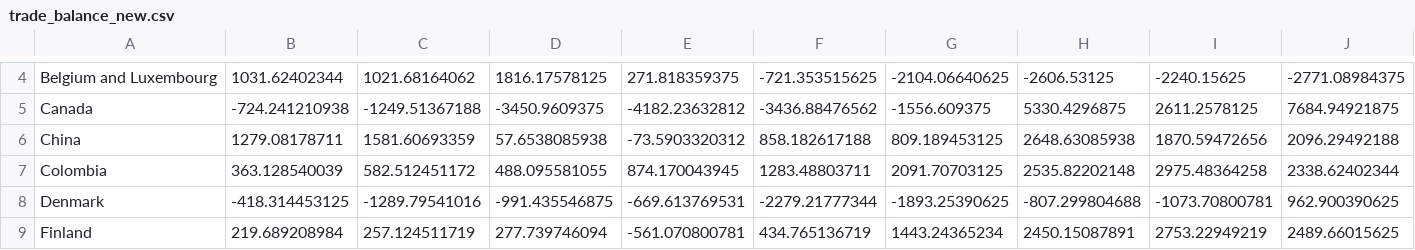
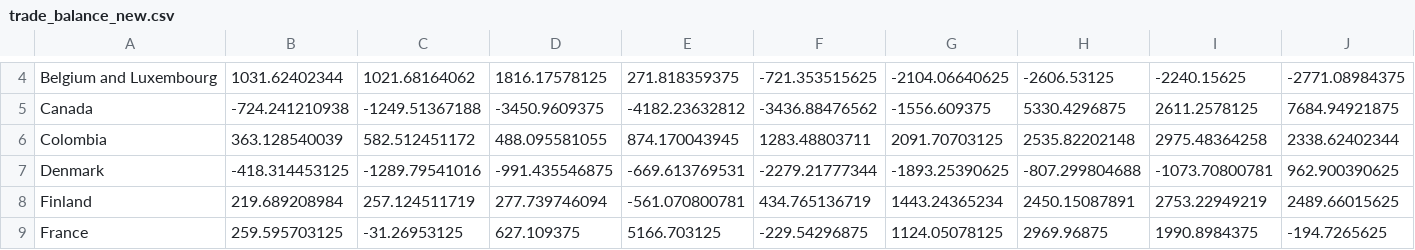
Before and after one commit to ceumicrodata/impvol, a CSV file: data/raw_imputed/trade_balance_new.csv, drawn as a sheet; only a part is shown, gaps mark what is left out; the shorter side is filled out with more unchanged rows; rows hold the shown columns only; the diff names each change by its address in the sheet, - before the commit and + after, or states it on an @@ line.

```diff
--- a/data/raw_imputed/trade_balance_new.csv
+++ b/data/raw_imputed/trade_balance_new.csv
-row 6: China | 1279.08178711 | 1581.60693359 | 57.6538085938 | -73.5903320312 | 858.182617188 | 809.189453125 | 2648.63085938 | 1870.59472656 | 2096.29492188
```
Also changed, not shown: data/raw_imputed/aggregate_price_relative_to_US.csv, 4 other files.
